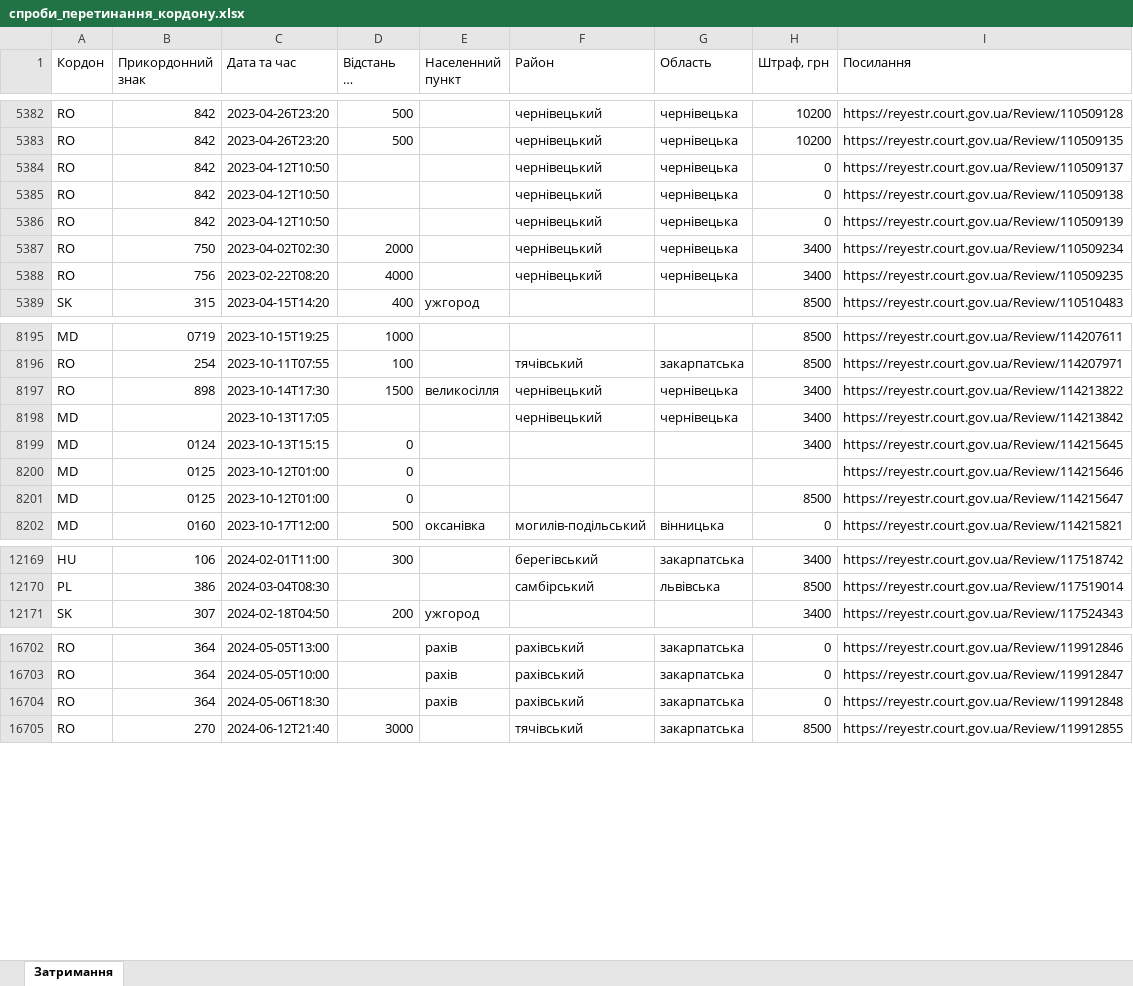
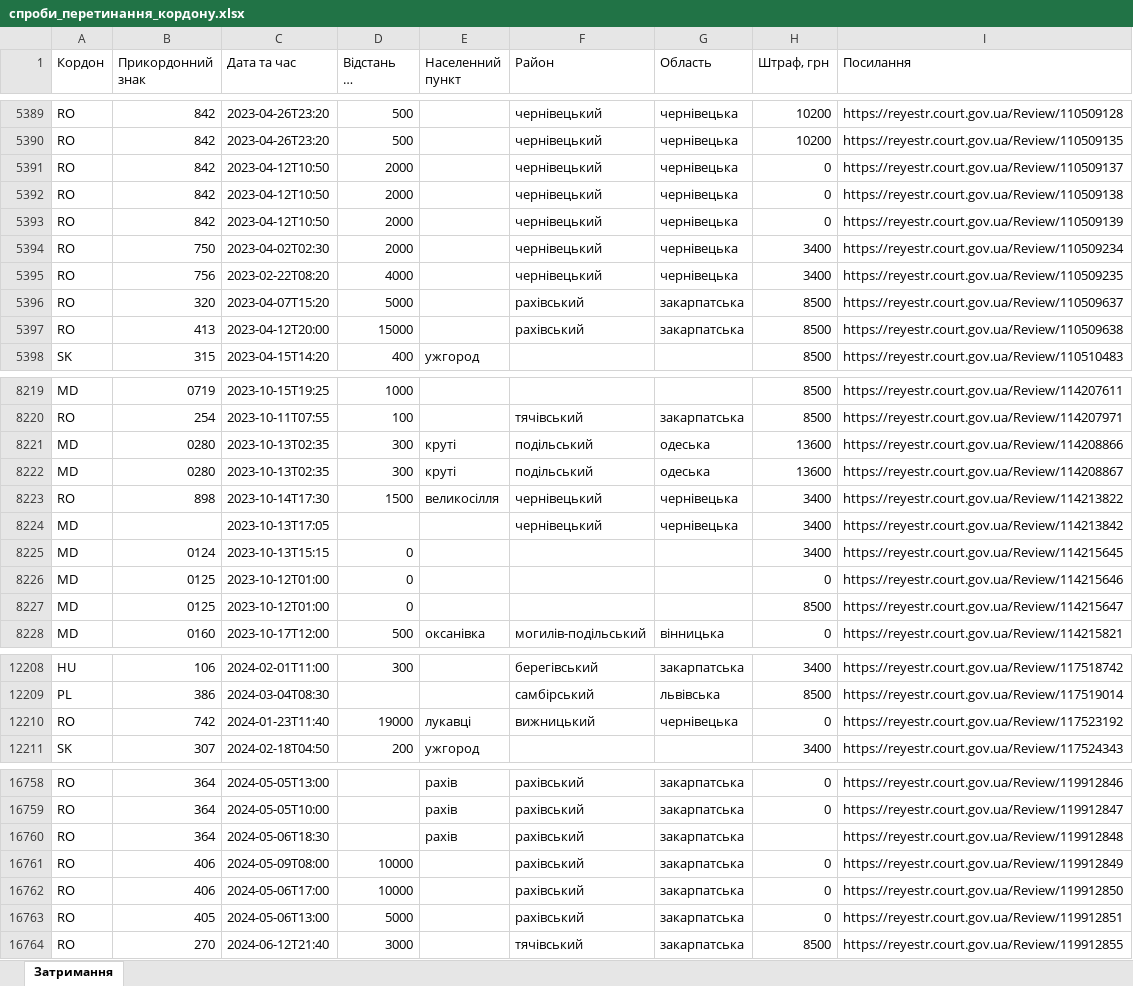
Before and after one commit to profwernstrom/noescape, an Excel workbook: public/спроби_перетинання_кордону.xlsx, sheet Затримання, drawn as a sheet; only a part is shown, gaps mark what is left out; long unchanged cells end in …; values as stored, in another font and other column widths than the file's, no cell formats; addresses are those after the commit; the diff covers the shown part only; the diff names each change by its address in the sheet, - before the commit and + after, or states it on an @@ line.

```diff
--- a/public/спроби_перетинання_кордону.xlsx (sheet Затримання)
+++ b/public/спроби_перетинання_кордону.xlsx (sheet Затримання)
-D5391:D5393 (Відстань до кордону): (empty)
+D5391:D5393 (Відстань до кордону): 2000
+row 5396: RO | 320 | 2023-04-07T15:20 | 5000 |  | рахівський | закарпатська | 8500 | https://reyestr.court.gov.ua/Review/110509637
+row 5397: RO | 413 | 2023-04-12T20:00 | 15000 |  | рахівський | закарпатська | 8500 | https://reyestr.court.gov.ua/Review/110509638
+row 8221: MD | 0280 | 2023-10-13T02:35 | 300 | круті | подільський | одеська | 13600 | https://reyestr.court.gov.ua/Review/114208866
+row 8222: MD | 0280 | 2023-10-13T02:35 | 300 | круті | подільський | одеська | 13600 | https://reyestr.court.gov.ua/Review/114208867
-H8226 (Штраф, грн): (empty)
+H8226 (Штраф, грн): 0
+row 12210: RO | 742 | 2024-01-23T11:40 | 19000 | лукавці | вижницький | чернівецька | 0 | https://reyestr.court.gov.ua/Review/117523192
-H16760 (Штраф, грн): 0
+H16760 (Штраф, грн): (empty)
+row 16761: RO | 406 | 2024-05-09T08:00 | 10000 |  | рахівський | закарпатська | 0 | https://reyestr.court.gov.ua/Review/119912849
+row 16762: RO | 406 | 2024-05-06T17:00 | 10000 |  | рахівський | закарпатська | 0 | https://reyestr.court.gov.ua/Review/119912850
+row 16763: RO | 405 | 2024-05-06T13:00 | 5000 |  | рахівський | закарпатська | 0 | https://reyestr.court.gov.ua/Review/119912851
```
Also changed, not shown: 72 added rows and 1079 edited cells elsewhere in this sheet, cell formats, 2 other files.
